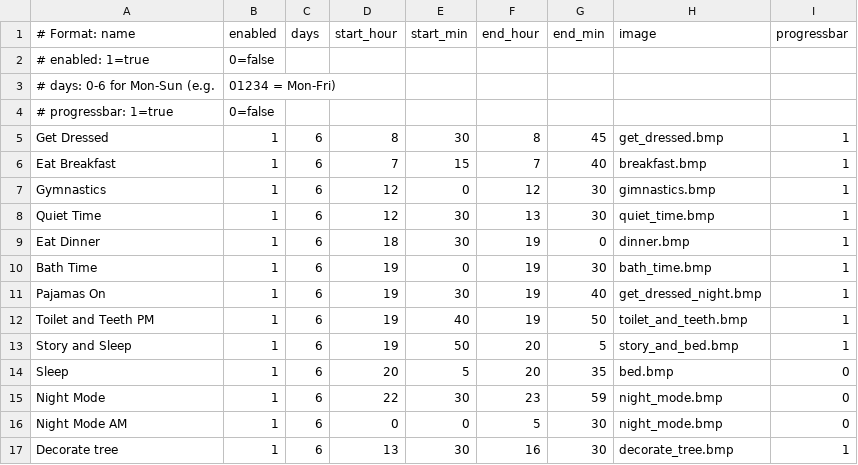
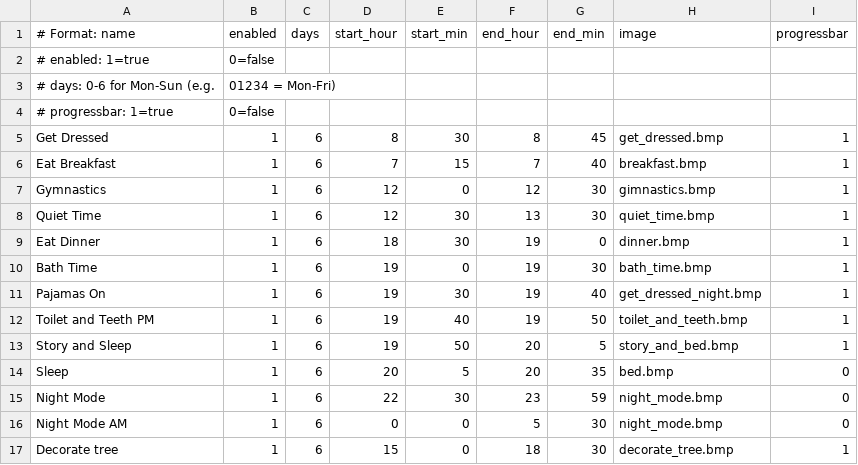
Before and after one commit to strategeekal/pantallita-events, a CSV file: schedules/2025-12-07.csv, drawn as a sheet.

Commit message:
Update schedules/2025-12-07.csv

```diff
--- a/schedules/2025-12-07.csv
+++ b/schedules/2025-12-07.csv
@@ -16,2 +16,2 @@ Night Mode,1,6,22,30,23,59,night_mode.bmp,0
 Night Mode AM,1,6,0,0,5,30,night_mode.bmp,0
-Decorate tree,1,6,13,30,16,30,decorate_tree.bmp,1
+Decorate tree,1,6,15,0,18,30,decorate_tree.bmp,1
```
